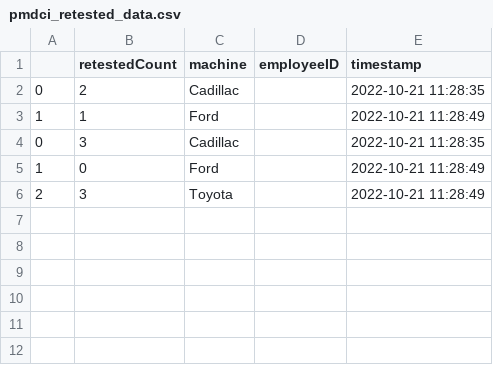
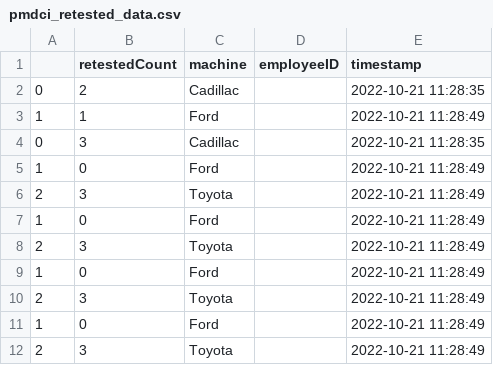
Before and after one commit to SSCHUKRAFT/Capstone-with-Marquardt, a CSV file: art/backend/legacyDatabasestest/databaseCsv_2022-11-18/pmdci_retested_data.csv, drawn as a sheet; the diff names each change by its address in the sheet, - before the commit and + after, or states it on an @@ line.

```diff
--- a/art/backend/legacyDatabasestest/databaseCsv_2022-11-18/pmdci_retested_data.csv
+++ b/art/backend/legacyDatabasestest/databaseCsv_2022-11-18/pmdci_retested_data.csv
+row 7: 1 | 0 | Ford |  | 2022-10-21 11:28:49
+row 8: 2 | 3 | Toyota |  | 2022-10-21 11:28:49
+row 9: 1 | 0 | Ford |  | 2022-10-21 11:28:49
+row 10: 2 | 3 | Toyota |  | 2022-10-21 11:28:49
+row 11: 1 | 0 | Ford |  | 2022-10-21 11:28:49
+row 12: 2 | 3 | Toyota |  | 2022-10-21 11:28:49
```
Also changed, not shown: art/backend/legacyDatabasestest/databaseCsv_2022-11-18/pmdci_failed_data.csv, art/backend/legacyDatabasestest/databaseCsv_2022-11-18/pmdci_passed_data.csv, 5 other files.
